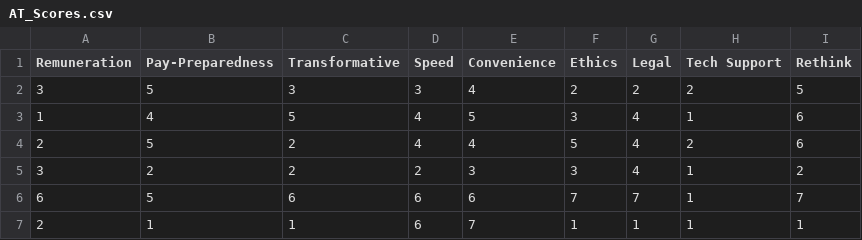
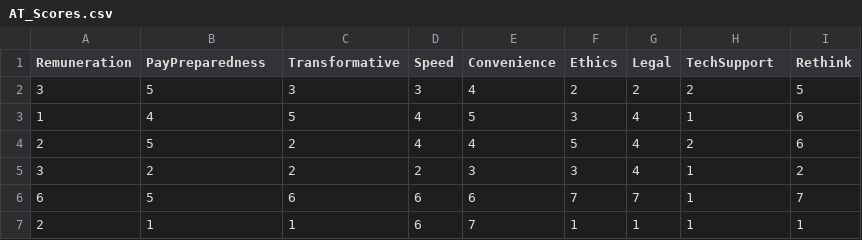
Before and after one commit to mus-com-psy/cocreate-study-2024, a CSV file: AT_Scores.csv, drawn as a sheet.

```diff
--- a/AT_Scores.csv
+++ b/AT_Scores.csv
@@ -1,2 +1,2 @@
-Remuneration, Pay-Preparedness,Transformative,Speed,Convenience,Ethics,Legal,Tech Support,Rethink
+Remuneration, PayPreparedness,Transformative,Speed,Convenience,Ethics,Legal,TechSupport,Rethink
 3,5,3,3,4,2,2,2,5
```
Also changed, not shown: C_Scores.csv, 4 other files.
